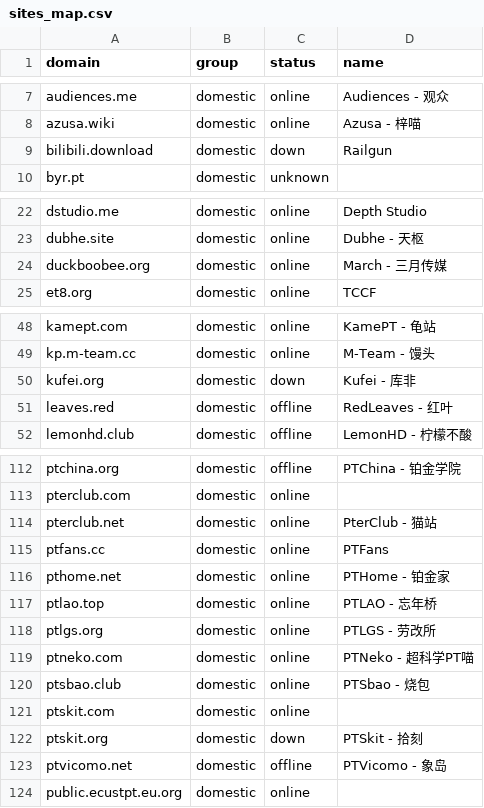
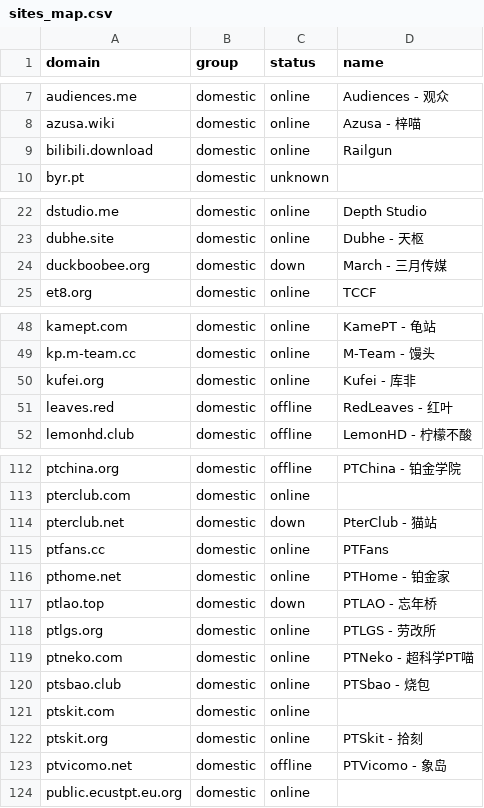
Before and after one commit to xinya585/pt-tracker-rules, a CSV file: sites_map.csv, drawn as a sheet; only a part is shown, gaps mark what is left out.

```diff
--- a/sites_map.csv
+++ b/sites_map.csv
@@ -8,3 +8,3 @@ audiences.me,domestic,online,Audiences - 观众
 azusa.wiki,domestic,online,Azusa - 梓喵
-bilibili.download,domestic,down,Railgun
+bilibili.download,domestic,online,Railgun
 byr.pt,domestic,unknown,
@@ -23,3 +23,3 @@ dstudio.me,domestic,online,Depth Studio
 dubhe.site,domestic,online,Dubhe - 天枢
-duckboobee.org,domestic,online,March - 三月传媒
+duckboobee.org,domestic,down,March - 三月传媒
 et8.org,domestic,online,TCCF
@@ -49,3 +49,3 @@ kamept.com,domestic,online,KamePT - 龟站
 kp.m-team.cc,domestic,online,M-Team - 馒头
-kufei.org,domestic,down,Kufei - 库非
+kufei.org,domestic,online,Kufei - 库非
 leaves.red,domestic,offline,RedLeaves - 红叶
@@ -113,6 +113,6 @@ ptchina.org,domestic,offline,PTChina - 铂金学院
 pterclub.com,domestic,online,
-pterclub.net,domestic,online,PterClub - 猫站
+pterclub.net,domestic,down,PterClub - 猫站
 ptfans.cc,domestic,online,PTFans
 pthome.net,domestic,online,PTHome - 铂金家
-ptlao.top,domestic,online,PTLAO - 忘年桥
+ptlao.top,domestic,down,PTLAO - 忘年桥
 ptlgs.org,domestic,online,PTLGS - 劳改所
@@ -121,3 +121,3 @@ ptsbao.club,domestic,online,PTSbao - 烧包
 ptskit.com,domestic,online,
-ptskit.org,domestic,down,PTSkit - 拾刻
+ptskit.org,domestic,online,PTSkit - 拾刻
 ptvicomo.net,domestic,offline,PTVicomo - 象岛
```
Also changed, not shown: 3 other files.
